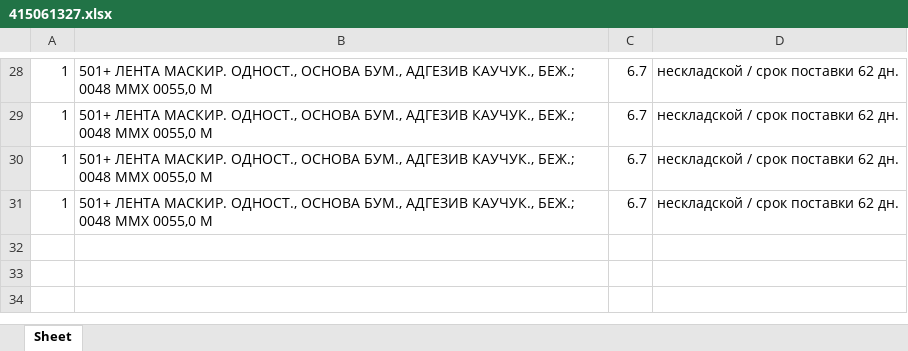
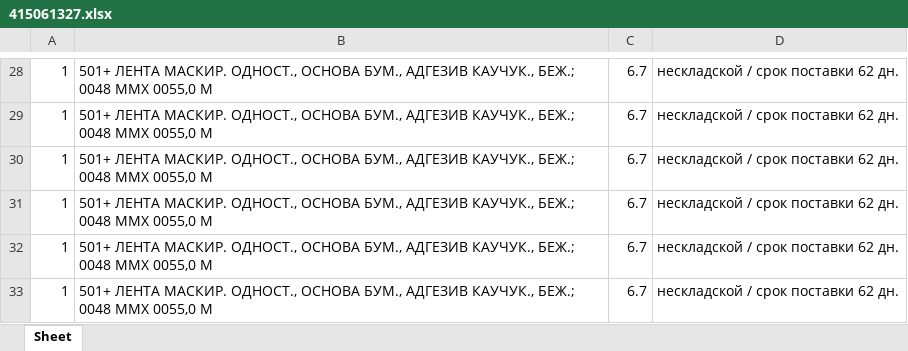
Before and after one commit to krilav/Price3M, an Excel workbook: data_call/415061327.xlsx, sheet Sheet, drawn as a sheet; only a part is shown, gaps mark what is left out; values as stored, in another font and other column widths than the file's, no borders; the diff names each change by its address in the sheet, - before the commit and + after, or states it on an @@ line.

```diff
--- a/data_call/415061327.xlsx (sheet Sheet)
+++ b/data_call/415061327.xlsx (sheet Sheet)
+row 32: 1 | 501+ ЛЕНТА МАСКИР. ОДНОСТ., ОСНОВА БУМ., АДГЕЗИВ КАУЧУК., БЕЖ.; 0048 ММХ 0055,0 М | 6.7 | нескладской / срок поставки 62 дн.
+row 33: 1 | 501+ ЛЕНТА МАСКИР. ОДНОСТ., ОСНОВА БУМ., АДГЕЗИВ КАУЧУК., БЕЖ.; 0048 ММХ 0055,0 М | 6.7 | нескладской / срок поставки 62 дн.
```
Also changed, not shown: 2 other files.
